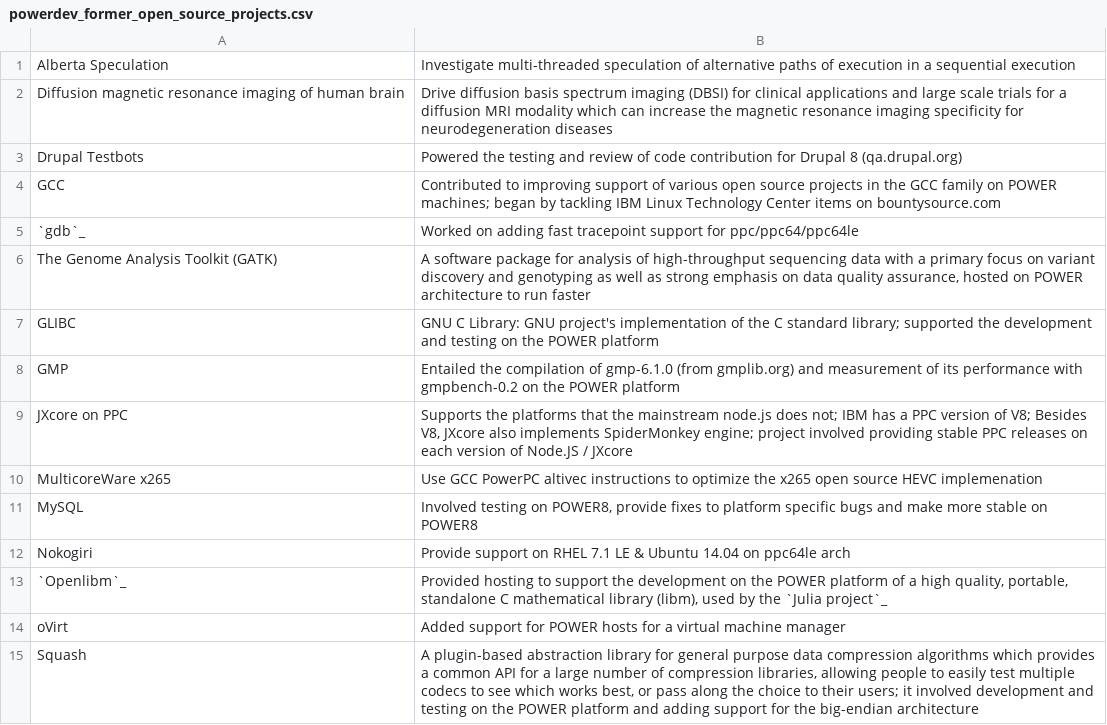
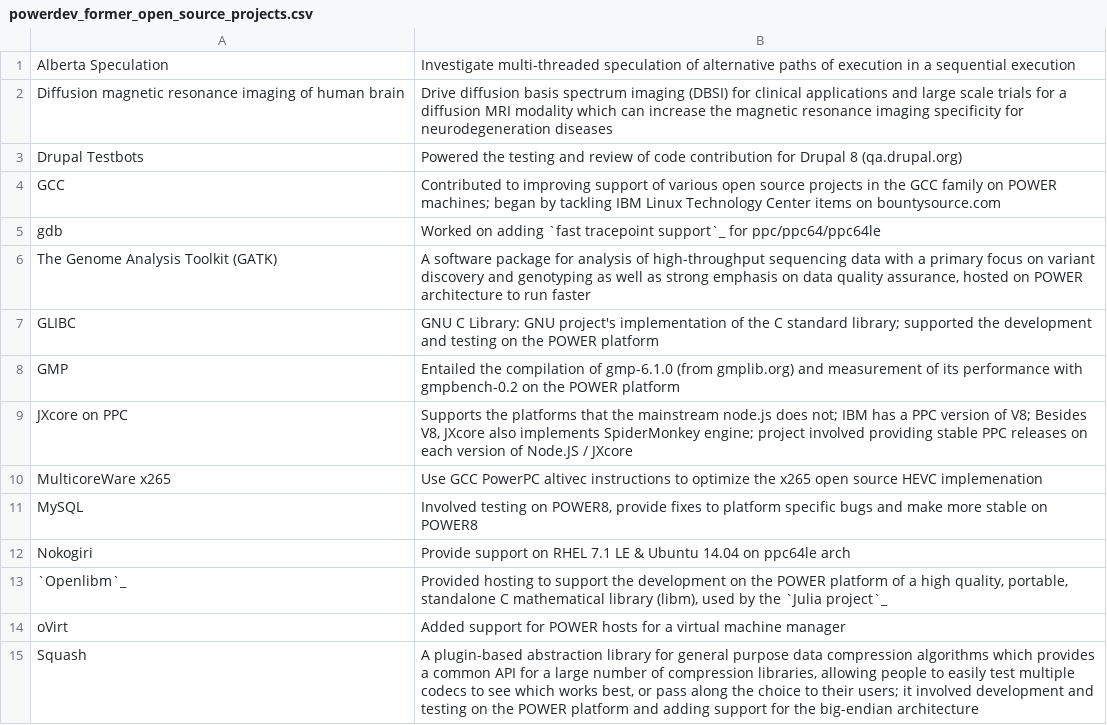
Before and after one commit to osuosl/osuosl-pelican, a CSV file: content/services/csv/powerdev_former_open_source_projects.csv, drawn as a sheet.

Commit message:
Put link in fast tracepoint support instead of gdb

```diff
--- a/content/services/csv/powerdev_former_open_source_projects.csv
+++ b/content/services/csv/powerdev_former_open_source_projects.csv
@@ -4,3 +4,3 @@
 "GCC","Contributed to improving support of various open source projects in the GCC family on POWER machines; began by tackling IBM Linux Technology Center items on bountysource.com"
-"`gdb`_","Worked on adding fast tracepoint support for ppc/ppc64/ppc64le"
+"gdb","Worked on adding `fast tracepoint support`_ for ppc/ppc64/ppc64le"
 "The Genome Analysis Toolkit (GATK)","A software package for analysis of high-throughput sequencing data with a primary focus on variant discovery and genotyping as well as strong emphasis on data quality assurance, hosted on POWER architecture to run faster"
```
Also changed, not shown: 1 other file.
